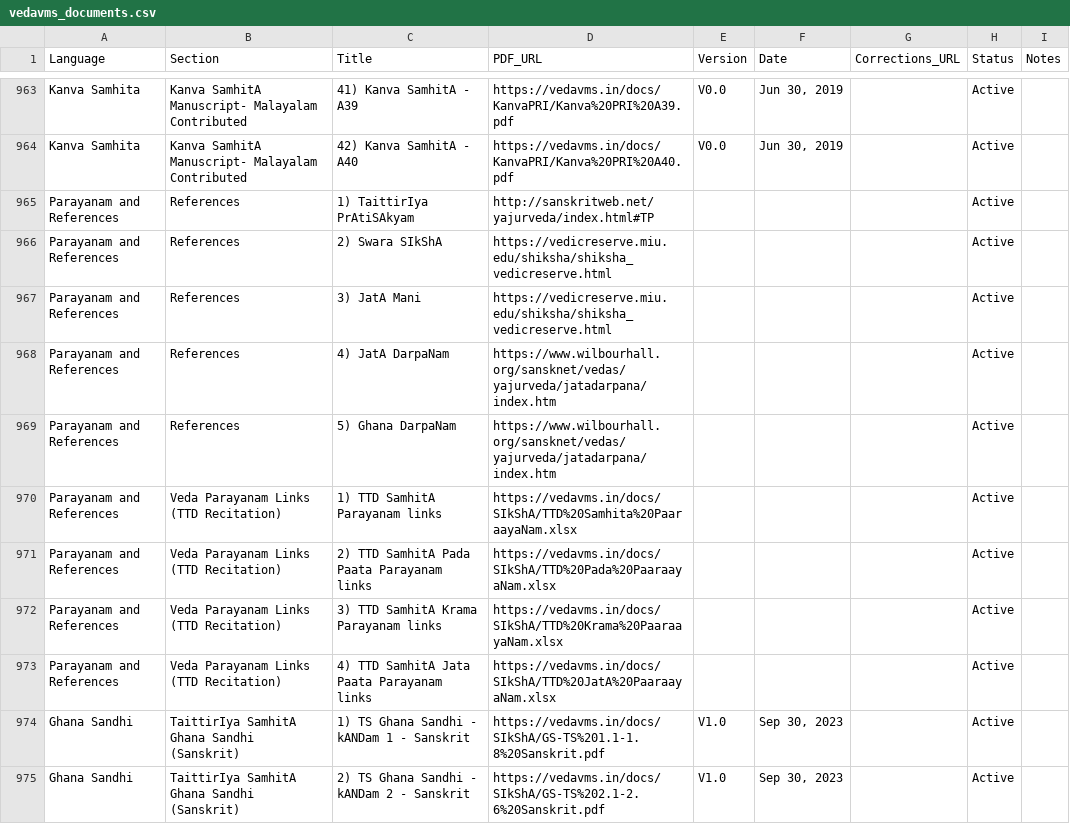
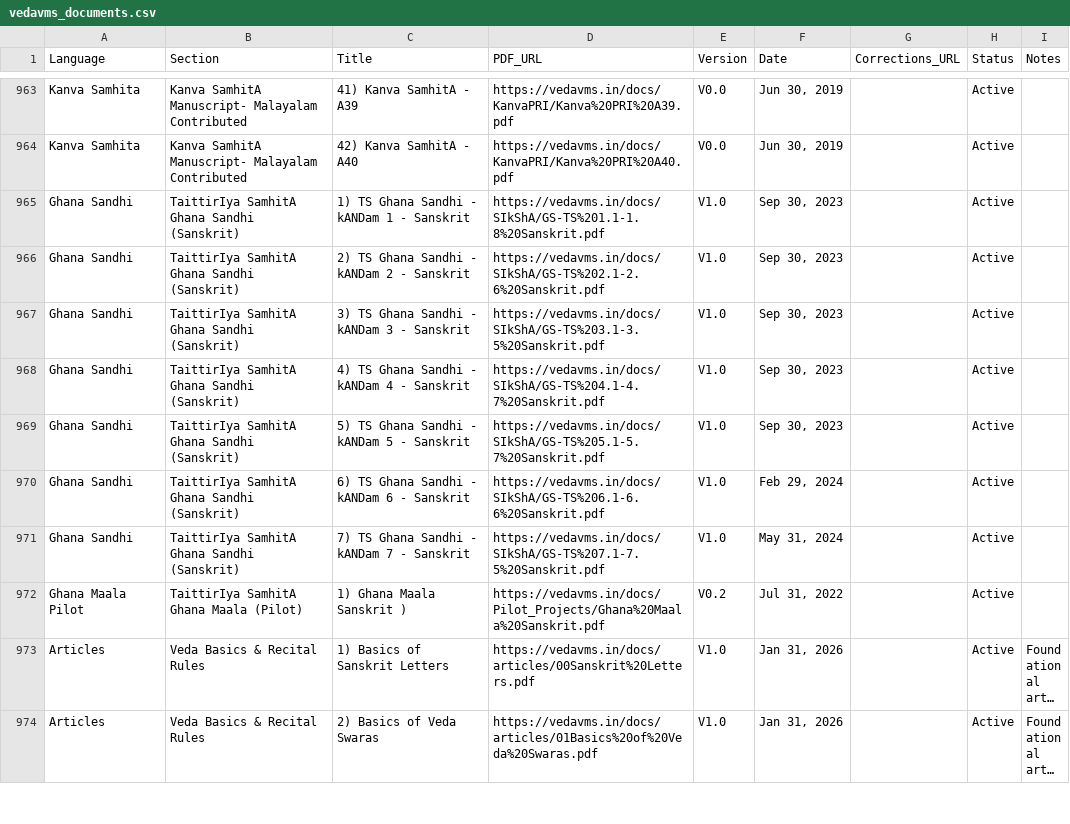
Before and after one commit to sekharnarayanaswamy-del/VedaVMS, a CSV file: data/vedavms_documents.csv, drawn as a sheet; only a part is shown, gaps mark what is left out; the shorter side is filled out with more unchanged rows; long unchanged cells end in …; the diff names each change by its address in the sheet, - before the commit and + after, or states it on an @@ line.

Commit message:
Remove Parayanam and References tab from Documents page

```diff
--- a/data/vedavms_documents.csv
+++ b/data/vedavms_documents.csv
-row 965: Parayanam and References | References | 1) TaittirIya PrAtiSAkyam | http://sanskritweb.net/yajurveda/index.html#TP |  |  |  | Active
-row 966: Parayanam and References | References | 2) Swara SIkShA | https://vedicreserve.miu.edu/shiksha/shiksha_vedicreserve.html |  |  |  | Active
-row 967: Parayanam and References | References | 3) JatA Mani | https://vedicreserve.miu.edu/shiksha/shiksha_vedicreserve.html |  |  |  | Active
-row 968: Parayanam and References | References | 4) JatA DarpaNam | https://www.wilbourhall.org/sansknet/vedas/yajurveda/jatadarpana/index.htm |  |  |  | Active
-row 969: Parayanam and References | References | 5) Ghana DarpaNam | https://www.wilbourhall.org/sansknet/vedas/yajurveda/jatadarpana/index.htm |  |  |  | Active
-row 970: Parayanam and References | Veda Parayanam Links (TTD Recitation) | 1) TTD SamhitA Parayanam links | https://vedavms.in/docs/SIkShA/TTD%20Samhita%20PaaraayaNam.xlsx |  |  |  | Active
-row 971: Parayanam and References | Veda Parayanam Links (TTD Recitation) | 2) TTD SamhitA Pada Paata Parayanam links | https://vedavms.in/docs/SIkShA/TTD%20Pada%20PaaraayaNam.xlsx |  |  |  | Active
-row 972: Parayanam and References | Veda Parayanam Links (TTD Recitation) | 3) TTD SamhitA Krama Parayanam links | https://vedavms.in/docs/SIkShA/TTD%20Krama%20PaaraayaNam.xlsx |  |  |  | Active
-row 973: Parayanam and References | Veda Parayanam Links (TTD Recitation) | 4) TTD SamhitA Jata Paata Parayanam links | https://vedavms.in/docs/SIkShA/TTD%20JatA%20PaaraayaNam.xlsx |  |  |  | Active
```
Also changed, not shown: 2 other files.
